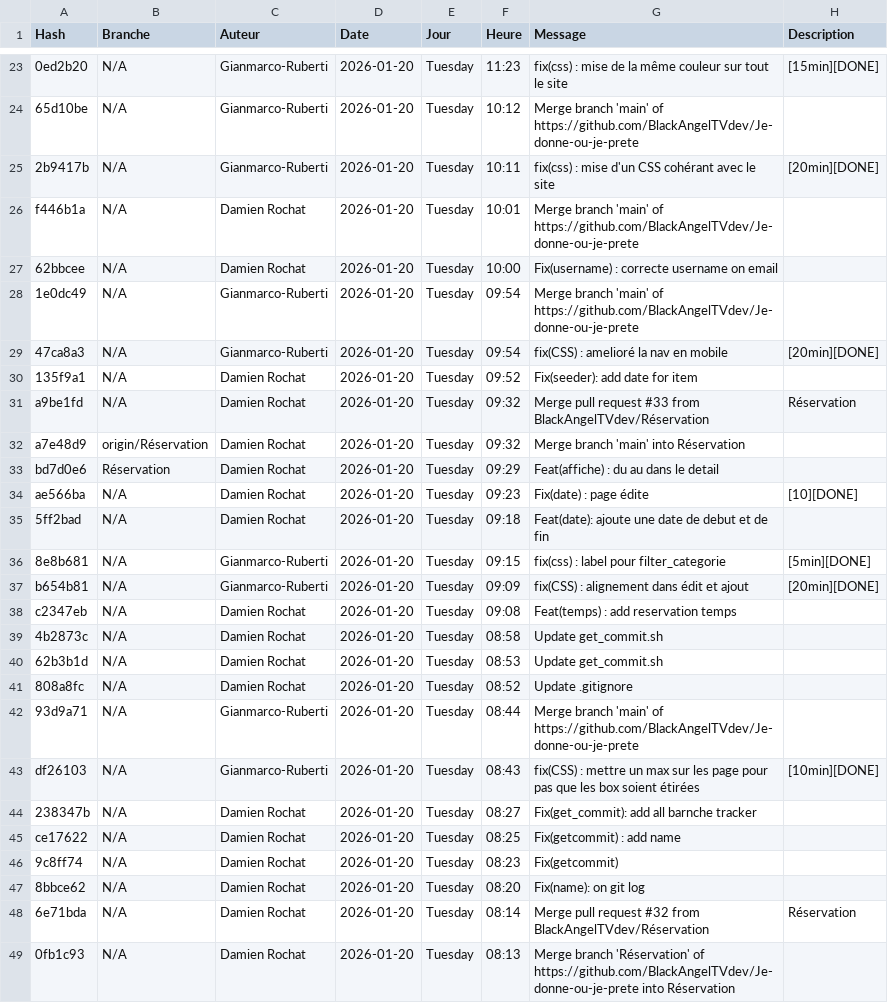
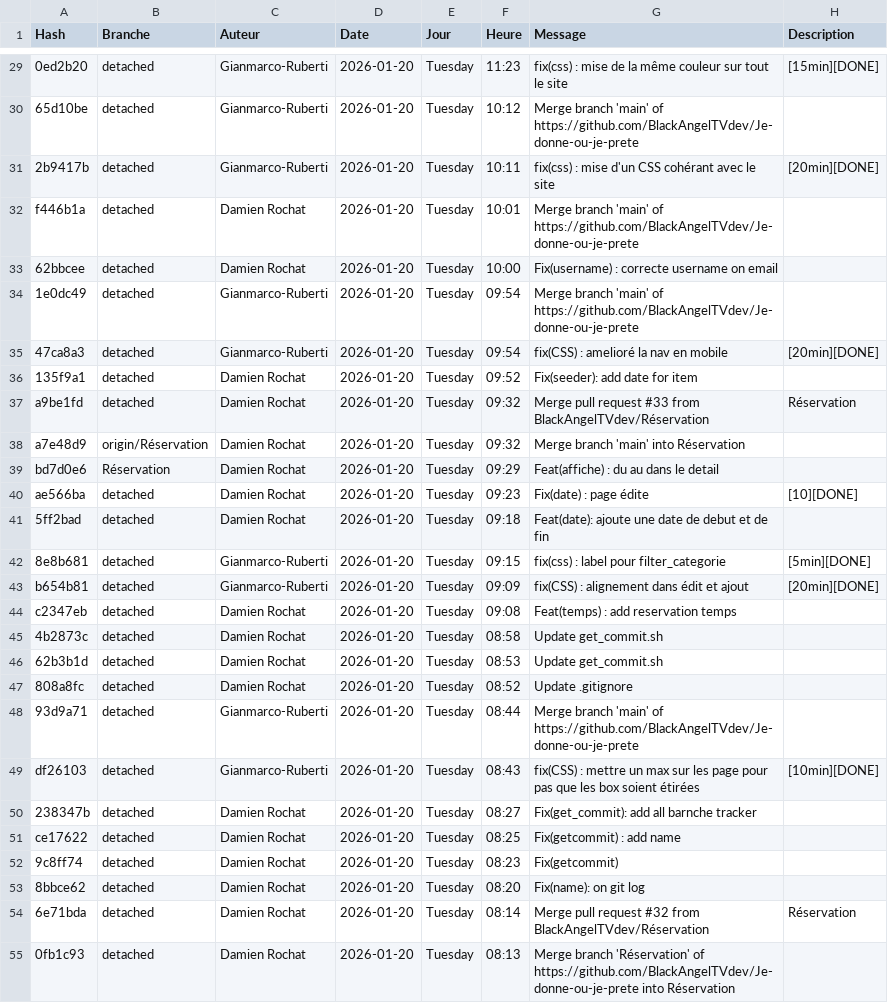
Before and after one commit to Gianmarco-Ruberti/Je-donne-ou-je-prete-not-ETML, a CSV file: Doc/commits_mardi_matin.csv, drawn as a sheet; only a part is shown, gaps mark what is left out; addresses are those after the commit; the diff covers the shown part only; the diff names each change by its address in the sheet, - before the commit and + after, or states it on an @@ line.

```diff
--- a/Doc/commits_mardi_matin.csv
+++ b/Doc/commits_mardi_matin.csv
-B29:B37 (Branche): N/A
+B29:B37 (Branche): detached
-B40:B55 (Branche): N/A
+B40:B55 (Branche): detached
```
Also changed, not shown: 8 added rows, 1 removed row and 25 edited cells elsewhere in this file, 1 other file.
